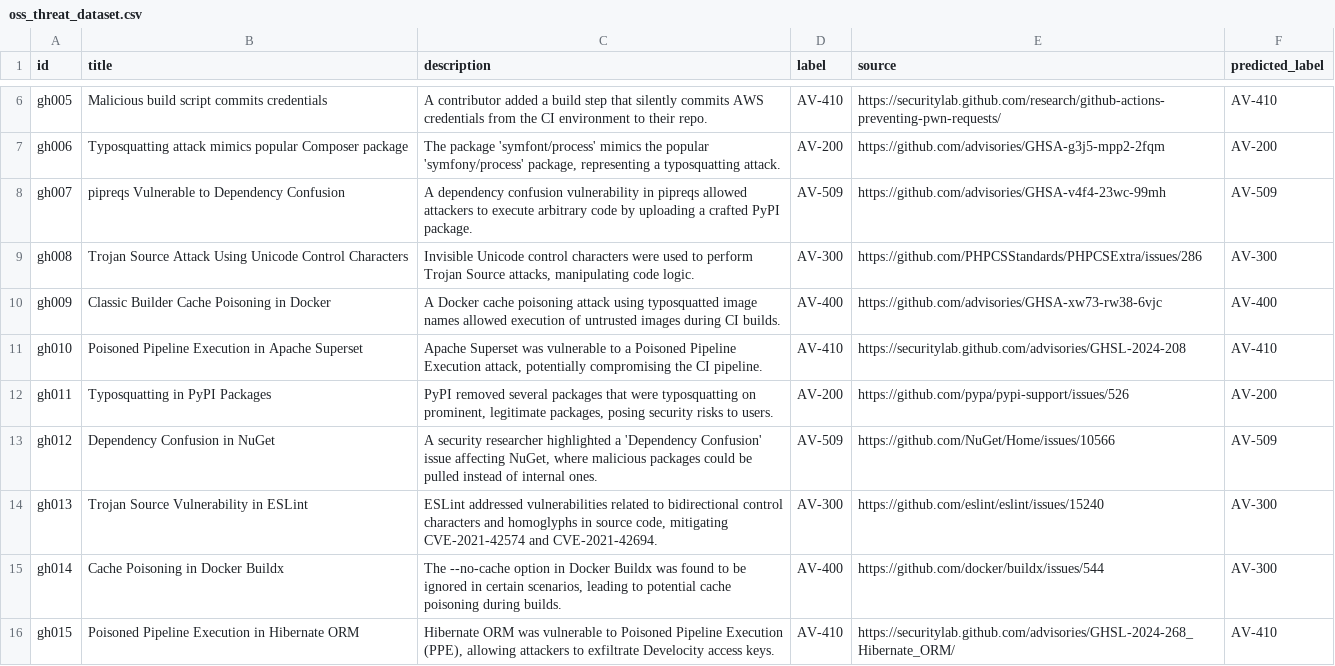
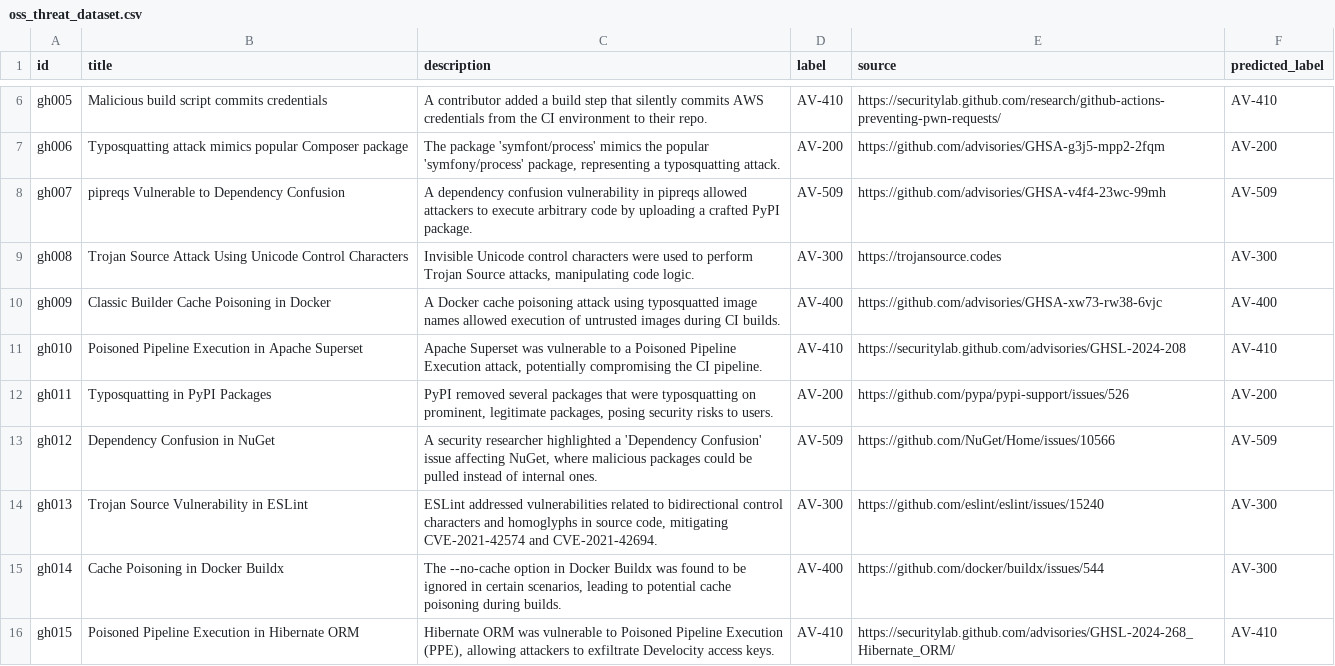
Before and after one commit to Mdniloykhan/oss-threat-data, a CSV file: data/oss_threat_dataset.csv, drawn as a sheet; only a part is shown, gaps mark what is left out.

Commit message:
Update oss_threat_dataset.csv

```diff
--- a/data/oss_threat_dataset.csv
+++ b/data/oss_threat_dataset.csv
@@ -8,3 +8,3 @@ gh006,Typosquatting attack mimics popular Composer package,"The package 'symfont
 gh007,pipreqs Vulnerable to Dependency Confusion,A dependency confusion vulnerability in pipreqs allowed attackers to execute arbitrary code by uploading a crafted PyPI package.,AV-509,https://github.com/advisories/GHSA-v4f4-23wc-99mh,AV-509
-gh008,Trojan Source Attack Using Unicode Control Characters,"Invisible Unicode control characters were used to perform Trojan Source attacks, manipulating code logic.",AV-300,https://github.com/PHPCSStandards/PHPCSExtra/issues/286,AV-300
+gh008,Trojan Source Attack Using Unicode Control Characters,"Invisible Unicode control characters were used to perform Trojan Source attacks, manipulating code logic.",AV-300,https://trojansource.codes,AV-300
 gh009,Classic Builder Cache Poisoning in Docker,A Docker cache poisoning attack using typosquatted image names allowed execution of untrusted images during CI builds.,AV-400,https://github.com/advisories/GHSA-xw73-rw38-6vjc,AV-400
```
